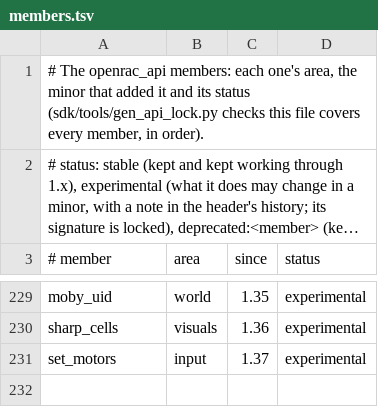
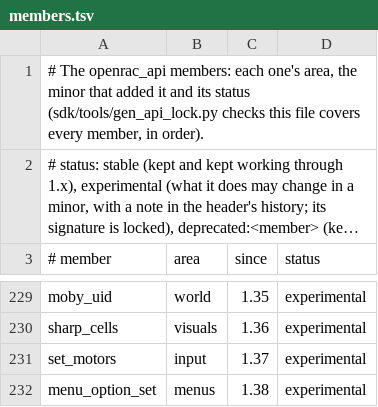
Before and after one commit to Promises/OpenRAC, a TSV file: sdk/api/members.tsv, drawn as a sheet; only a part is shown, gaps mark what is left out; long unchanged cells end in …; the diff names each change by its address in the sheet, - before the commit and + after, or states it on an @@ line.

Commit message:
feat(sdk): mods turn the port's menu options on or off, interface 1.38
menu_option_set(mod, name, state) greys out an option of the menu or makes
it usable again, by a stable name (sdk/docs/menu-options.md). Vibration
also turns on when a mod turns rumble_strength on. Panels, notes and Quit
are never turned off. A mod's calls go with its unload.

```diff
--- a/sdk/api/members.tsv
+++ b/sdk/api/members.tsv
+row 232: menu_option_set | menus | 1.38 | experimental
```
Also changed, not shown: 25 other files.
